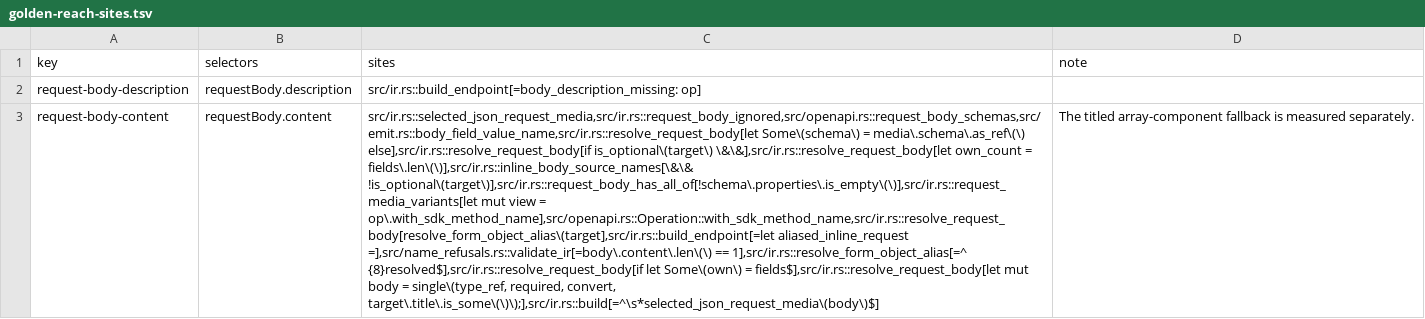
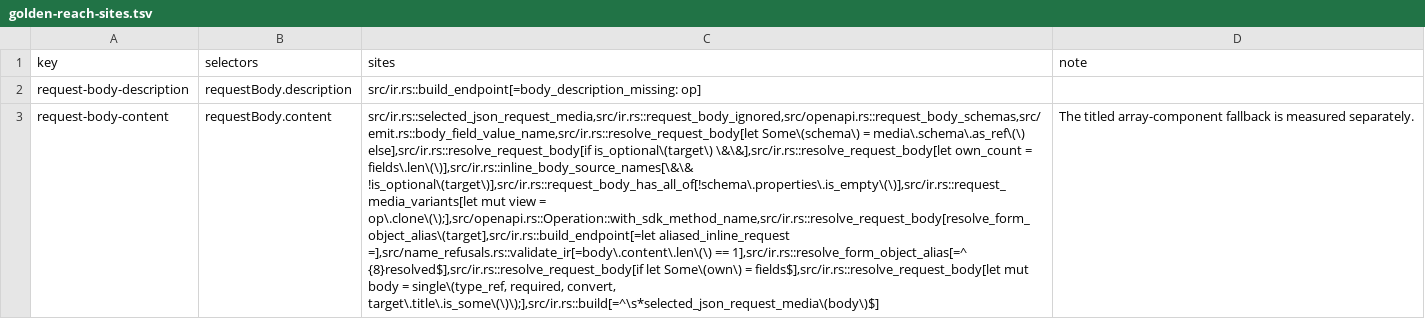
Before and after one commit to nickderobertis/crozier, a TSV file: docs/openapi-surface/golden-reach-sites.tsv, drawn as a sheet; only a part is shown; the diff covers the shown part only; the diff names each change by its address in the sheet, - before the commit and + after, or states it on an @@ line.

```diff
--- a/docs/openapi-surface/golden-reach-sites.tsv
+++ b/docs/openapi-surface/golden-reach-sites.tsv
-C3 (sites): …view = op\.with_sdk_method_name],src/openapi.rs::Operation::with_sdk_method_name,src/ir.rs::resolve_request_body[resolve_form_object_alias\(target],src/ir.rs::build_endpoint[=let aliased_inline_request =],src/name_refusals.rs::validate_ir[=body\.content\.len\(\)…
+C3 (sites): …view = op\.clone\(\);],src/openapi.rs::Operation::with_sdk_method_name,src/ir.rs::resolve_request_body[resolve_form_object_alias\(target],src/ir.rs::build_endpoint[=let aliased_inline_request =],src/name_refusals.rs::validate_ir[=body\.content\.len\(\)…
```
Also changed, not shown: 4 edited cells elsewhere in this file, docs/openapi-surface/golden-reach.tsv, docs/openapi-surface/handwritten-reach.tsv, 10 other files.
